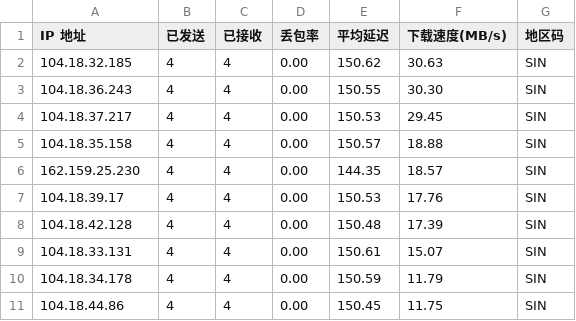
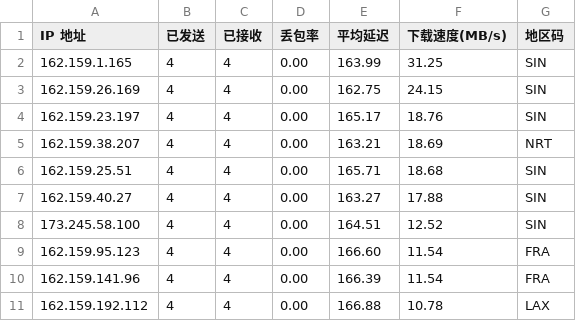
Before and after one commit to dayunliang/Customized_Config_Files, a CSV file: cfst/data/result.csv, drawn as a sheet.

Commit message:
Cron: auto update speedtest results [2026-05-20 01:38:26]

```diff
--- a/cfst/data/result.csv
+++ b/cfst/data/result.csv
@@ -1,11 +1,11 @@
 IP 地址,已发送,已接收,丢包率,平均延迟,下载速度(MB/s),地区码
-104.18.32.185,4,4,0.00,150.62,30.63,SIN
-104.18.36.243,4,4,0.00,150.55,30.30,SIN
-104.18.37.217,4,4,0.00,150.53,29.45,SIN
-104.18.35.158,4,4,0.00,150.57,18.88,SIN
-162.159.25.230,4,4,0.00,144.35,18.57,SIN
-104.18.39.17,4,4,0.00,150.53,17.76,SIN
-104.18.42.128,4,4,0.00,150.48,17.39,SIN
-104.18.33.131,4,4,0.00,150.61,15.07,SIN
-104.18.34.178,4,4,0.00,150.59,11.79,SIN
-104.18.44.86,4,4,0.00,150.45,11.75,SIN
+162.159.1.165,4,4,0.00,163.99,31.25,SIN
+162.159.26.169,4,4,0.00,162.75,24.15,SIN
+162.159.23.197,4,4,0.00,165.17,18.76,SIN
+162.159.38.207,4,4,0.00,163.21,18.69,NRT
+162.159.25.51,4,4,0.00,165.71,18.68,SIN
+162.159.40.27,4,4,0.00,163.27,17.88,SIN
+173.245.58.100,4,4,0.00,164.51,12.52,SIN
+162.159.95.123,4,4,0.00,166.60,11.54,FRA
+162.159.141.96,4,4,0.00,166.39,11.54,FRA
+162.159.192.112,4,4,0.00,166.88,10.78,LAX
```
Also changed, not shown: 1 other file.
